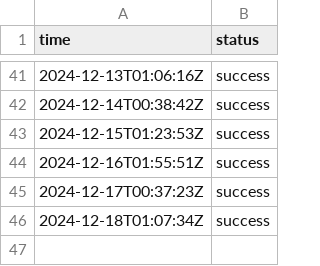
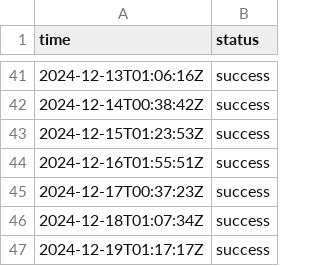
Before and after one commit to jln-brtn/statusbase-reborn, a CSV file: ci/logs/fr-google.csv, drawn as a sheet; only a part is shown, gaps mark what is left out; the diff names each change by its address in the sheet, - before the commit and + after, or states it on an @@ line.

```diff
--- a/ci/logs/fr-google.csv
+++ b/ci/logs/fr-google.csv
+row 47: 2024-12-19T01:17:17Z | success
```
Also changed, not shown: ci/logs/fr-hugging-face.csv, ci/logs/fr-mistral-ai.csv, 3 other files.
